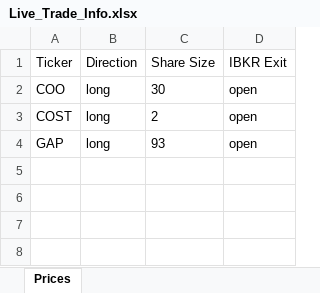
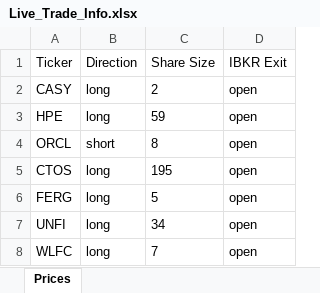
Before and after one commit to rschaefer8887/Trading-Algo, an Excel workbook: Live_Trade_Info.xlsx, sheet Prices, drawn as a sheet; values as stored, in another font and other column widths than the file's, no borders; removed rows and columns are numbered as before the commit, all else as after; the diff names each change by its address in the sheet, - before the commit and + after, or states it on an @@ line.

Commit message:
Changed IB account to Algo account. Staged trades, updated Earning Doc

```diff
--- a/Live_Trade_Info.xlsx (sheet Prices)
+++ b/Live_Trade_Info.xlsx (sheet Prices)
-row 2: COO | long | 30 | open
-A2 (Ticker): COST
+A2 (Ticker): CASY
-A3 (Ticker): GAP
+A3 (Ticker): HPE
-C3 (Share Size): 93
+C3 (Share Size): 59
+row 4: ORCL | short | 8 | open
+row 5: CTOS | long | 195 | open
+row 6: FERG | long | 5 | open
+row 7: UNFI | long | 34 | open
+row 8: WLFC | long | 7 | open
```
Also changed, not shown: 2 other files.
